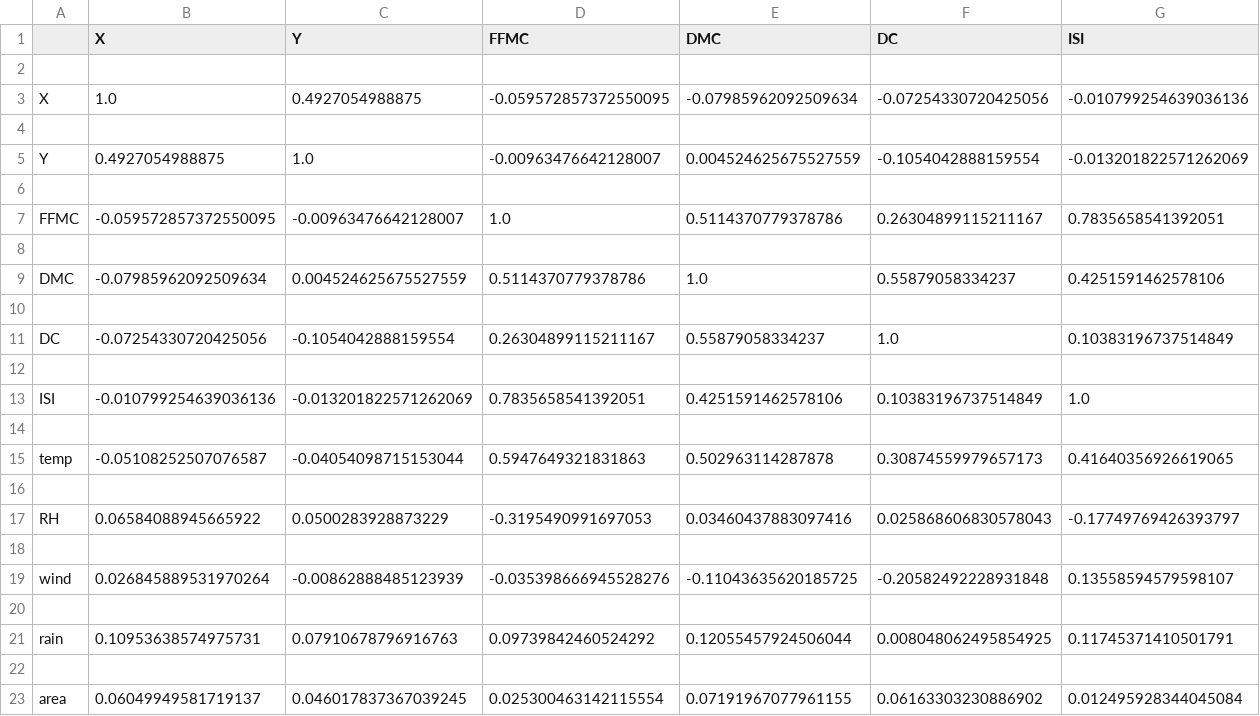
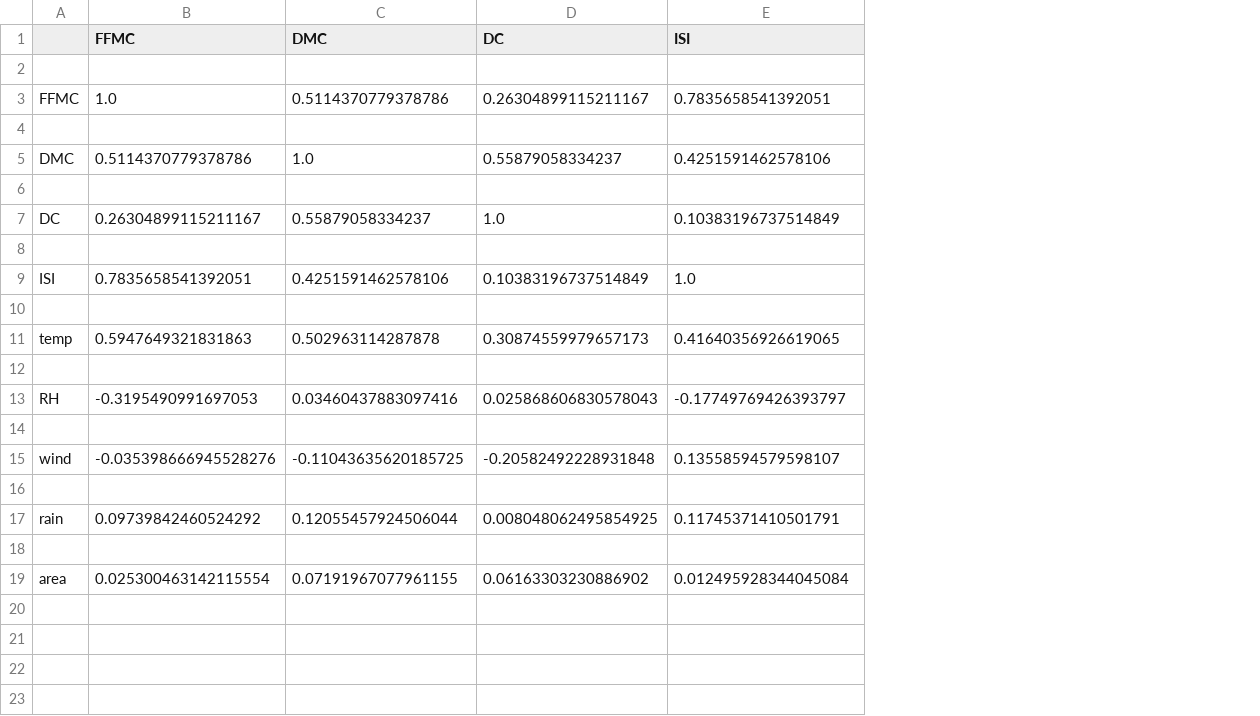
Before and after one commit to hyin8/CS4210_project, a CSV file: export/spearman_cof.csv, drawn as a sheet; only a part is shown; removed rows and columns are numbered as before the commit, all else as after; rows hold the shown columns only; the diff names each change by its address in the sheet, - before the commit and + after, or states it on an @@ line.

```diff
--- a/export/spearman_cof.csv
+++ b/export/spearman_cof.csv
-column B (X), rows 7-23: -0.059572857372550095 |  | -0.07985962092509634 |  | -0.07254330720425056 |  | -0.010799254639036136 |  | -0.05108252507076587 |  | 0.06584088945665922 |  | 0.026845889531970264 |  | 0.10953638574975731 |  | 0.06049949581719137
-column C (Y), rows 7-23: -0.00963476642128007 |  | 0.004524625675527559 |  | -0.1054042888159554 |  | -0.013201822571262069 |  | -0.04054098715153044 |  | 0.0500283928873229 |  | -0.00862888485123939 |  | 0.07910678796916763 |  | 0.046017837367039245
-row 2: (empty)
-row 3: X | 1.0 | 0.4927054988875 | -0.059572857372550095 | -0.07985962092509634 | -0.07254330720425056 | -0.010799254639036136
-row 4: (empty)
-row 5: Y | 0.4927054988875 | 1.0 | -0.00963476642128007 | 0.004524625675527559 | -0.1054042888159554 | -0.013201822571262069
```
Also changed, not shown: export/kendall_cof.csv, export/pearson_cof.csv, 1 other file.
